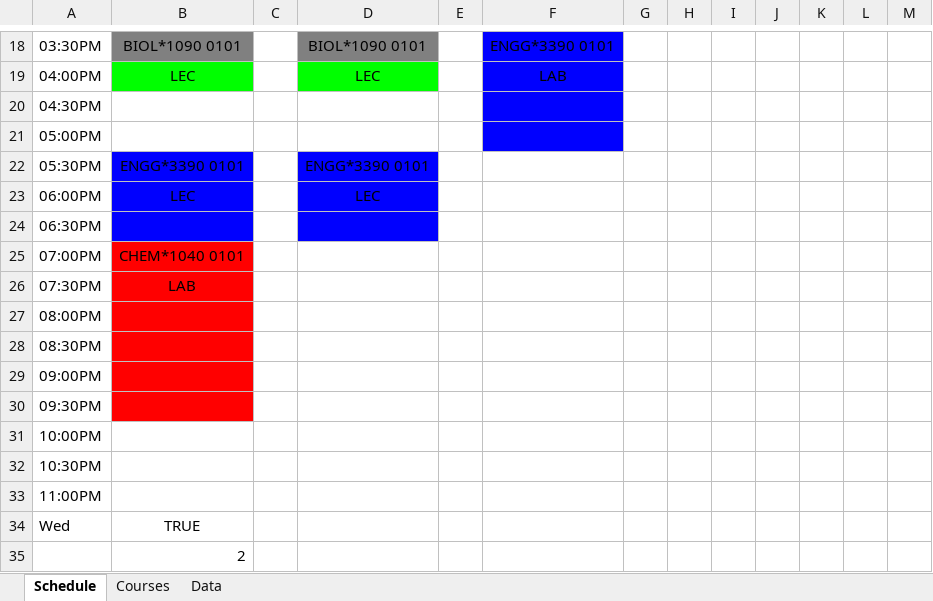
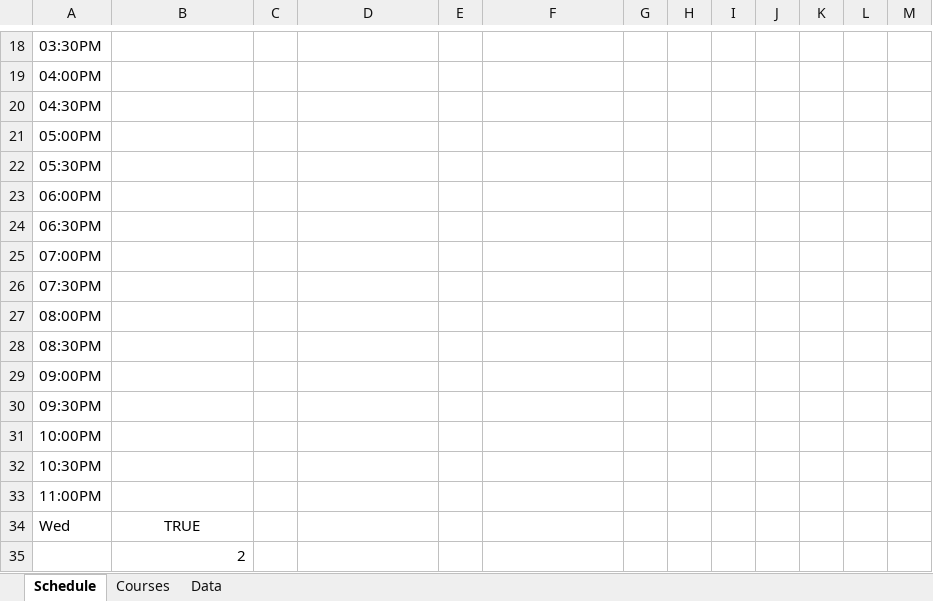
Before and after one commit to rowak/webattendant, an Excel workbook: CourseLoader.xlsm, sheet Schedule, drawn as a sheet; only a part is shown, gaps mark what is left out; values as stored, in another font and other column widths than the file's, no borders; charts and pictures not drawn; the diff covers the shown part only; the diff names each change by its address in the sheet, - before the commit and + after, or states it on an @@ line.

```diff
--- a/CourseLoader.xlsm (sheet Schedule)
+++ b/CourseLoader.xlsm (sheet Schedule)
-B18 fill: #808080
+B18 fill: none
-B18: BIOL*1090 0101
+B18: (empty)
-D18 fill: #808080
+D18 fill: none
-D18: BIOL*1090 0101
+D18: (empty)
-F18: ENGG*3390 0101
+F18: (empty)
-F18:F21 fill: #0000FF
+F18:F21 fill: none
-B19: LEC
+B19: (empty)
-B19 fill: #00FF00
+B19 fill: none
-D19: LEC
+D19: (empty)
-D19 fill: #00FF00
+D19 fill: none
-F19: LAB
+F19: (empty)
-B22: ENGG*3390 0101
+B22: (empty)
-B22:B24 fill: #0000FF
+B22:B24 fill: none
-D22: ENGG*3390 0101
+D22: (empty)
-D22:D24 fill: #0000FF
+D22:D24 fill: none
-B23: LEC
+B23: (empty)
-D23: LEC
+D23: (empty)
-B25: CHEM*1040 0101
+B25: (empty)
-B25:B30 fill: #FF0000
+B25:B30 fill: none
-B26: LAB
+B26: (empty)
```
Also changed, not shown: 27 edited cells and cell formats elsewhere in this sheet, 1 other file.
